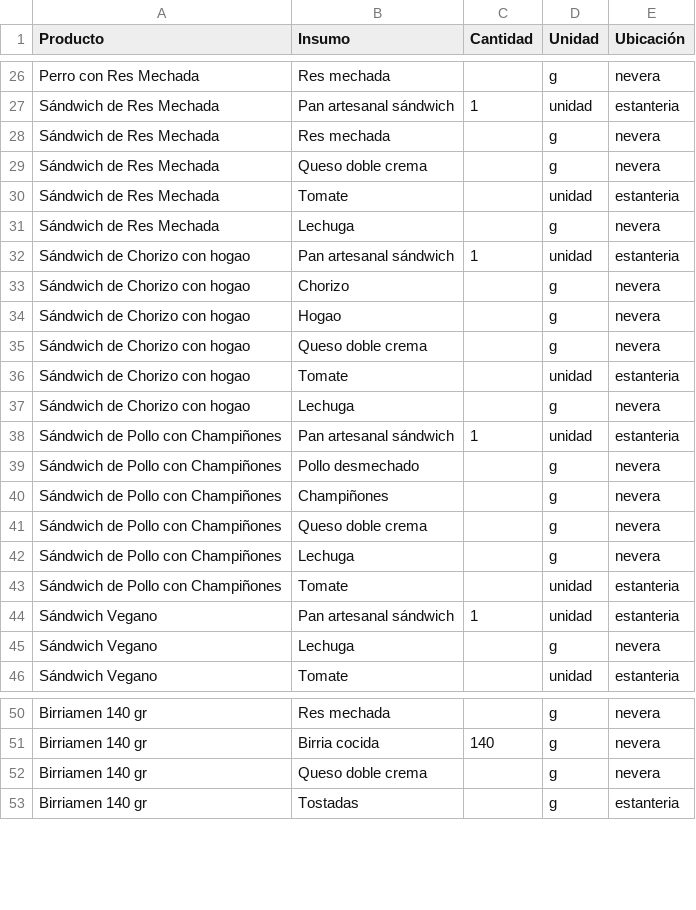
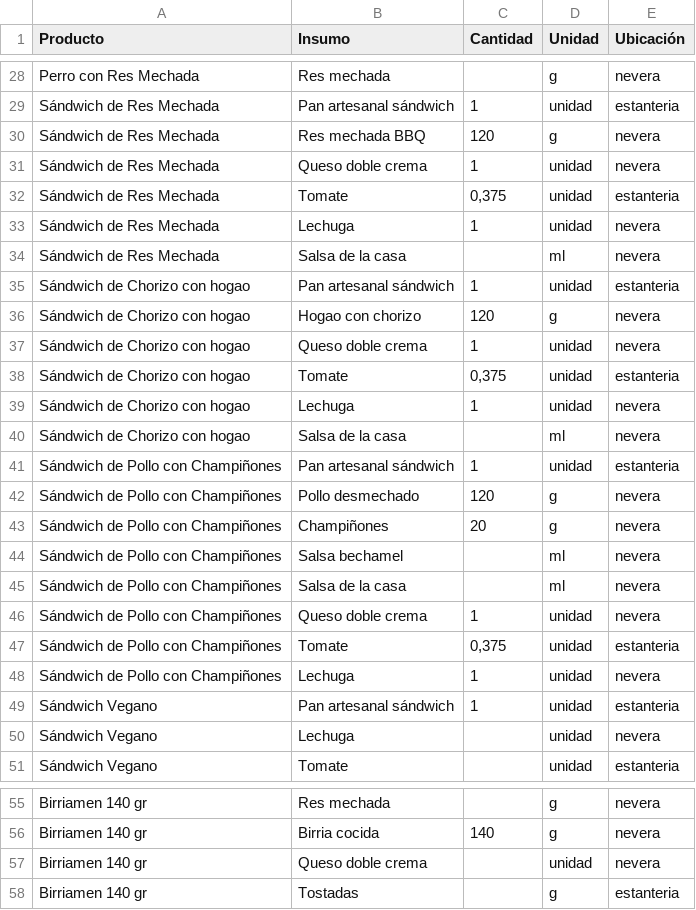
Before and after one commit to jfco22/Nexora-restaurante, a CSV file: docs/recetas-el-taita-borrador.csv, drawn as a sheet; only a part is shown, gaps mark what is left out; the diff covers the shown part only.

```diff
--- a/docs/recetas-el-taita-borrador.csv
+++ b/docs/recetas-el-taita-borrador.csv
@@ -27,20 +29,23 @@ Perro con Res Mechada;Res mechada;;g;nevera
 Sándwich de Res Mechada;Pan artesanal sándwich;1;unidad;estanteria
-Sándwich de Res Mechada;Res mechada;;g;nevera
-Sándwich de Res Mechada;Queso doble crema;;g;nevera
-Sándwich de Res Mechada;Tomate;;unidad;estanteria
-Sándwich de Res Mechada;Lechuga;;g;nevera
+Sándwich de Res Mechada;Res mechada BBQ;120;g;nevera
+Sándwich de Res Mechada;Queso doble crema;1;unidad;nevera
+Sándwich de Res Mechada;Tomate;0,375;unidad;estanteria
+Sándwich de Res Mechada;Lechuga;1;unidad;nevera
+Sándwich de Res Mechada;Salsa de la casa;;ml;nevera
 Sándwich de Chorizo con hogao;Pan artesanal sándwich;1;unidad;estanteria
-Sándwich de Chorizo con hogao;Chorizo;;g;nevera
-Sándwich de Chorizo con hogao;Hogao;;g;nevera
-Sándwich de Chorizo con hogao;Queso doble crema;;g;nevera
-Sándwich de Chorizo con hogao;Tomate;;unidad;estanteria
-Sándwich de Chorizo con hogao;Lechuga;;g;nevera
+Sándwich de Chorizo con hogao;Hogao con chorizo;120;g;nevera
+Sándwich de Chorizo con hogao;Queso doble crema;1;unidad;nevera
+Sándwich de Chorizo con hogao;Tomate;0,375;unidad;estanteria
+Sándwich de Chorizo con hogao;Lechuga;1;unidad;nevera
+Sándwich de Chorizo con hogao;Salsa de la casa;;ml;nevera
 Sándwich de Pollo con Champiñones;Pan artesanal sándwich;1;unidad;estanteria
-Sándwich de Pollo con Champiñones;Pollo desmechado;;g;nevera
-Sándwich de Pollo con Champiñones;Champiñones;;g;nevera
-Sándwich de Pollo con Champiñones;Queso doble crema;;g;nevera
-Sándwich de Pollo con Champiñones;Lechuga;;g;nevera
-Sándwich de Pollo con Champiñones;Tomate;;unidad;estanteria
+Sándwich de Pollo con Champiñones;Pollo desmechado;120;g;nevera
+Sándwich de Pollo con Champiñones;Champiñones;20;g;nevera
+Sándwich de Pollo con Champiñones;Salsa bechamel;;ml;nevera
+Sándwich de Pollo con Champiñones;Salsa de la casa;;ml;nevera
+Sándwich de Pollo con Champiñones;Queso doble crema;1;unidad;nevera
+Sándwich de Pollo con Champiñones;Tomate;0,375;unidad;estanteria
+Sándwich de Pollo con Champiñones;Lechuga;1;unidad;nevera
 Sándwich Vegano;Pan artesanal sándwich;1;unidad;estanteria
-Sándwich Vegano;Lechuga;;g;nevera
+Sándwich Vegano;Lechuga;;unidad;nevera
 Sándwich Vegano;Tomate;;unidad;estanteria
@@ -51,3 +56,3 @@ Birriamen 140 gr;Res mechada;;g;nevera
 Birriamen 140 gr;Birria cocida;140;g;nevera
-Birriamen 140 gr;Queso doble crema;;g;nevera
+Birriamen 140 gr;Queso doble crema;;unidad;nevera
 Birriamen 140 gr;Tostadas;;g;estanteria
```
Also changed, not shown: 2 added rows and 18 edited cells elsewhere in this file.
